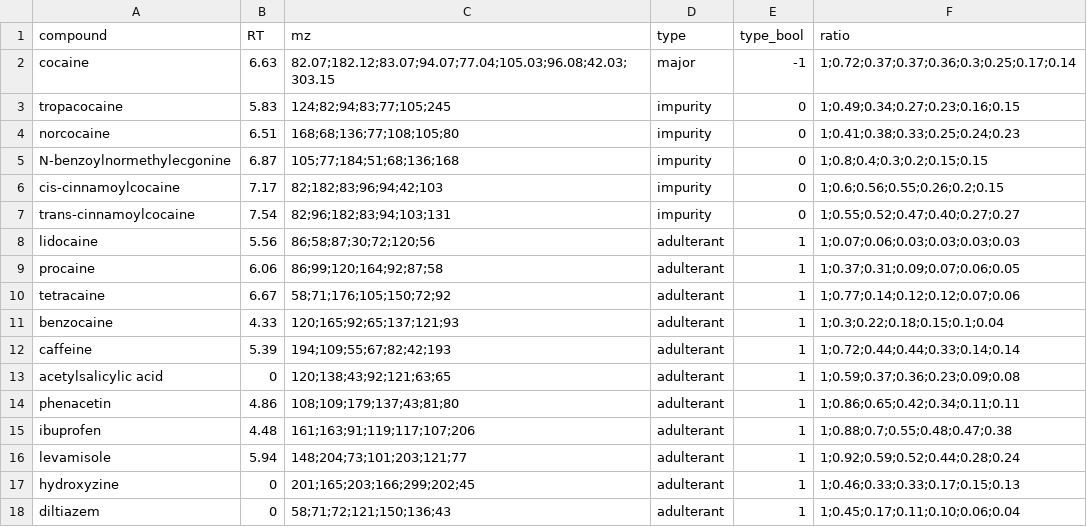
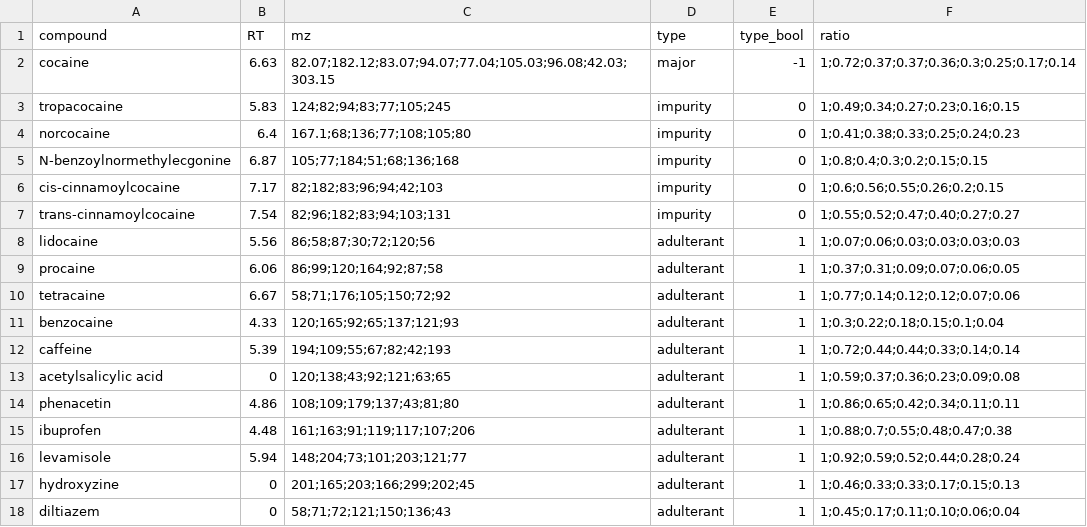
Before and after one commit to SteinOv/DrugImpurityAnalysis.jl, a CSV file: Compounds.csv, drawn as a sheet.

```diff
--- a/Compounds.csv
+++ b/Compounds.csv
@@ -3,3 +3,3 @@ cocaine,6.63,82.07;182.12;83.07;94.07;77.04;105.03;96.08;42.03;303.15,major,-1,1
 tropacocaine,5.83,124;82;94;83;77;105;245,impurity,0,1;0.49;0.34;0.27;0.23;0.16;0.15
-norcocaine,6.51,168;68;136;77;108;105;80,impurity,0,1;0.41;0.38;0.33;0.25;0.24;0.23
+norcocaine,6.4,167.1;68;136;77;108;105;80,impurity,0,1;0.41;0.38;0.33;0.25;0.24;0.23
 N-benzoylnormethylecgonine,6.87,105;77;184;51;68;136;168,impurity,0,1;0.8;0.4;0.3;0.2;0.15;0.15
```
Also changed, not shown: 1 other file.
